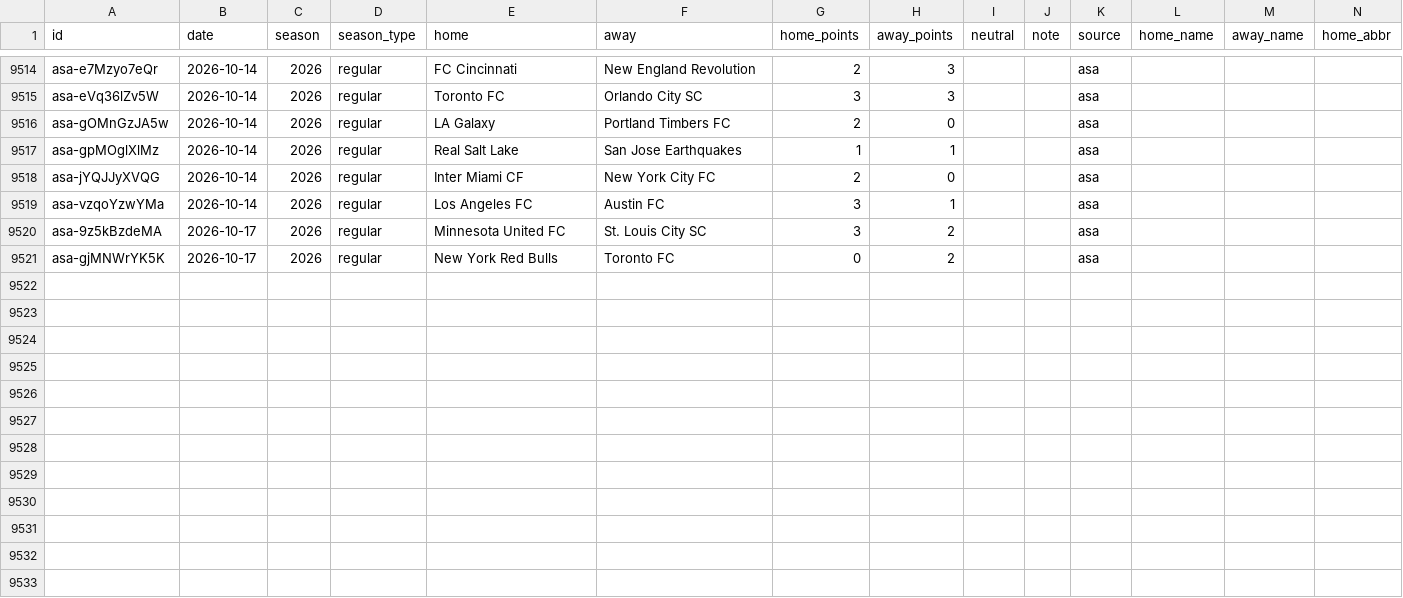
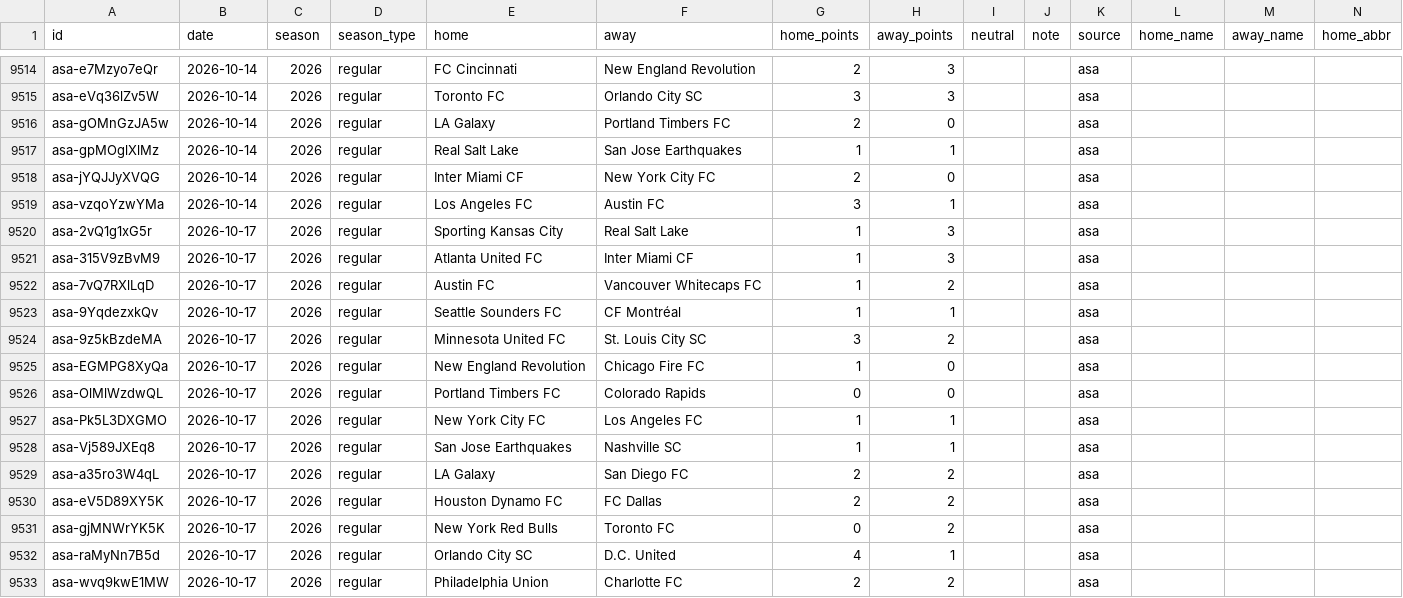
Before and after one commit to rjr5021/belt-holders, a CSV file: data/mls/games.csv, drawn as a sheet; only a part is shown, gaps mark what is left out; rows hold the shown columns only; the diff names each change by its address in the sheet, - before the commit and + after, or states it on an @@ line.

```diff
--- a/data/mls/games.csv
+++ b/data/mls/games.csv
+row 9520: asa-2vQ1g1xG5r | 2026-10-17 | 2026 | regular | Sporting Kansas City | Real Salt Lake | 1 | 3 |  |  | asa
+row 9521: asa-315V9zBvM9 | 2026-10-17 | 2026 | regular | Atlanta United FC | Inter Miami CF | 1 | 3 |  |  | asa
+row 9522: asa-7vQ7RXlLqD | 2026-10-17 | 2026 | regular | Austin FC | Vancouver Whitecaps FC | 1 | 2 |  |  | asa
+row 9523: asa-9YqdezxkQv | 2026-10-17 | 2026 | regular | Seattle Sounders FC | CF Montréal | 1 | 1 |  |  | asa
+row 9525: asa-EGMPG8XyQa | 2026-10-17 | 2026 | regular | New England Revolution | Chicago Fire FC | 1 | 0 |  |  | asa
+row 9526: asa-OlMlWzdwQL | 2026-10-17 | 2026 | regular | Portland Timbers FC | Colorado Rapids | 0 | 0 |  |  | asa
+row 9527: asa-Pk5L3DXGMO | 2026-10-17 | 2026 | regular | New York City FC | Los Angeles FC | 1 | 1 |  |  | asa
+row 9528: asa-Vj589JXEq8 | 2026-10-17 | 2026 | regular | San Jose Earthquakes | Nashville SC | 1 | 1 |  |  | asa
+row 9529: asa-a35ro3W4qL | 2026-10-17 | 2026 | regular | LA Galaxy | San Diego FC | 2 | 2 |  |  | asa
+row 9530: asa-eV5D89XY5K | 2026-10-17 | 2026 | regular | Houston Dynamo FC | FC Dallas | 2 | 2 |  |  | asa
+row 9532: asa-raMyNn7B5d | 2026-10-17 | 2026 | regular | Orlando City SC | D.C. United | 4 | 1 |  |  | asa
+row 9533: asa-wvq9kwE1MW | 2026-10-17 | 2026 | regular | Philadelphia Union | Charlotte FC | 2 | 2 |  |  | asa
```
Also changed, not shown: data/nwsl/games.csv, 2 other files.
